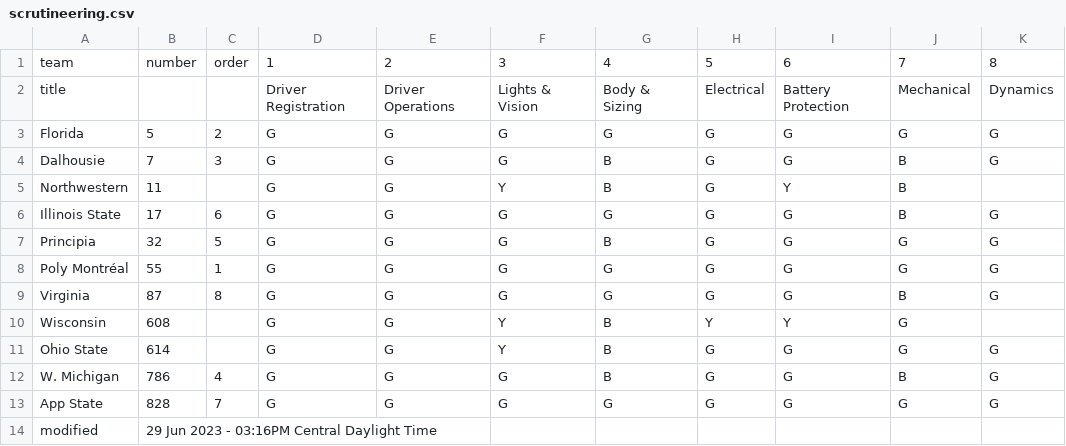
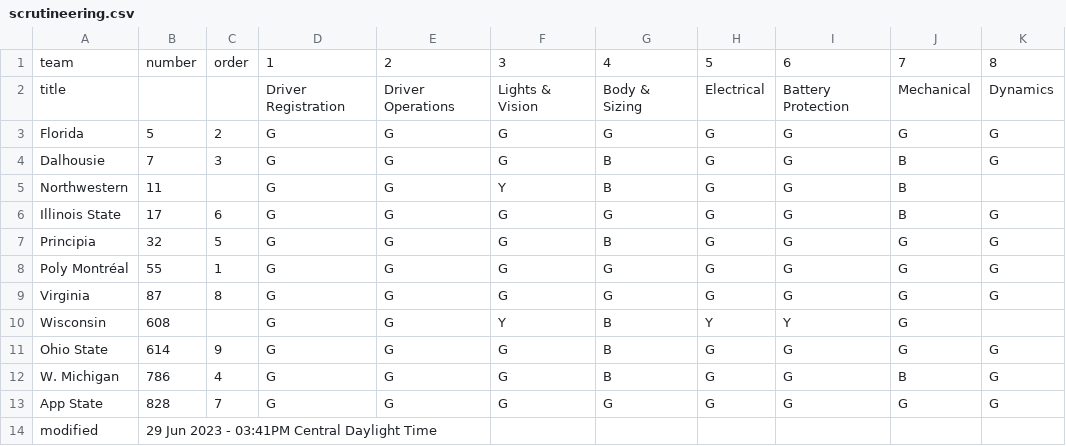
Before and after one commit to jtmullen/asc-fsgp-2024-results, a CSV file: _data/scrutineering.csv, drawn as a sheet; only a part is shown; the diff names each change by its address in the sheet, - before the commit and + after, or states it on an @@ line.

```diff
--- a/_data/scrutineering.csv
+++ b/_data/scrutineering.csv
-I5: Y
+I5: G
-J9: B
+J9: G
-C11: (empty)
+C11: 9
-F11: Y
+F11: G
-B14: 29 Jun 2023 - 03:16PM Central Daylight Time
+B14: 29 Jun 2023 - 03:41PM Central Daylight Time
```
Also changed, not shown: 1 other file.
